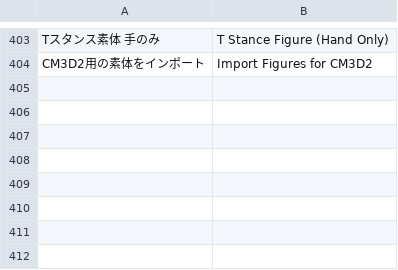
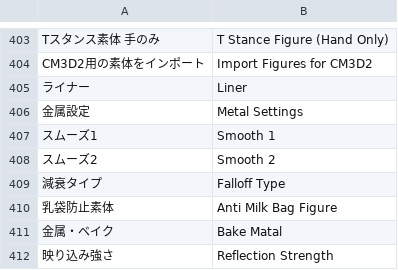
Before and after one commit to CM3D2user/Blender-CM3D2-Converter, a CSV file: CM3D2 Converter/english_dictionary.csv, drawn as a sheet; only a part is shown, gaps mark what is left out; the diff names each change by its address in the sheet, - before the commit and + after, or states it on an @@ line.

```diff
--- a/CM3D2 Converter/english_dictionary.csv
+++ b/CM3D2 Converter/english_dictionary.csv
+row 405: ライナー | Liner
+row 406: 金属設定 | Metal Settings
+row 407: スムーズ1 | Smooth 1
+row 408: スムーズ2 | Smooth 2
+row 409: 減衰タイプ | Falloff Type
+row 410: 乳袋防止素体 | Anti Milk Bag Figure
+row 411: 金属・ベイク | Bake Matal
+row 412: 映り込み強さ | Reflection Strength
```
Also changed, not shown: 1 other file.
